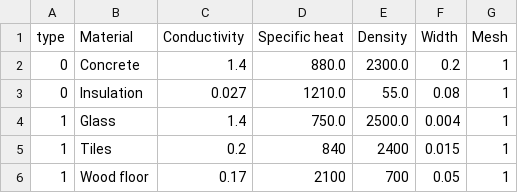
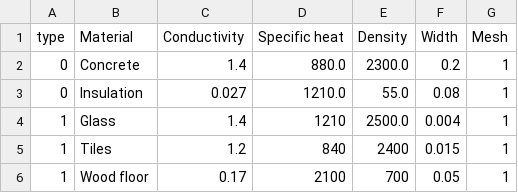
Before and after one commit to dm4bem/DiabBertrouGibertKlos, a CSV file: Code/bldg/wall_types.csv, drawn as a sheet.

Commit message:
Update wall_types.csv

```diff
--- a/Code/bldg/wall_types.csv
+++ b/Code/bldg/wall_types.csv
@@ -3,4 +3,4 @@ type,Material,Conductivity,Specific heat,Density,Width,Mesh
 0,Insulation,0.027,1210.0,55.0,0.08,1
-1,Glass,1.4,750.0,2500.0,0.004,1
-1,Tiles,0.2,840,2400,0.015,1
+1,Glass,1.4,1210,2500.0,0.004,1
+1,Tiles,1.2,840,2400,0.015,1
 1,Wood floor,0.17,2100,700,0.05,1
```
